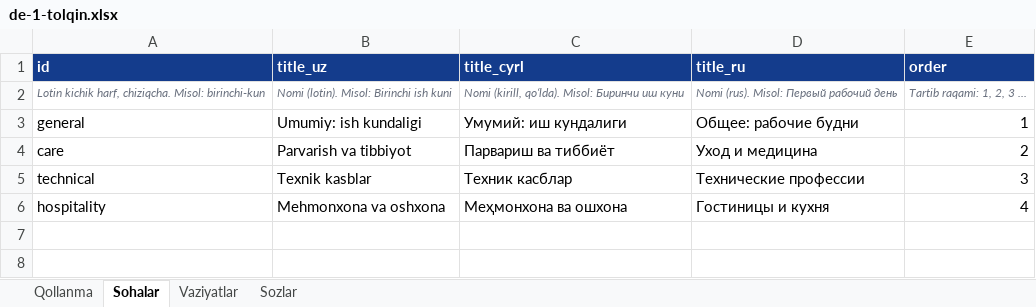
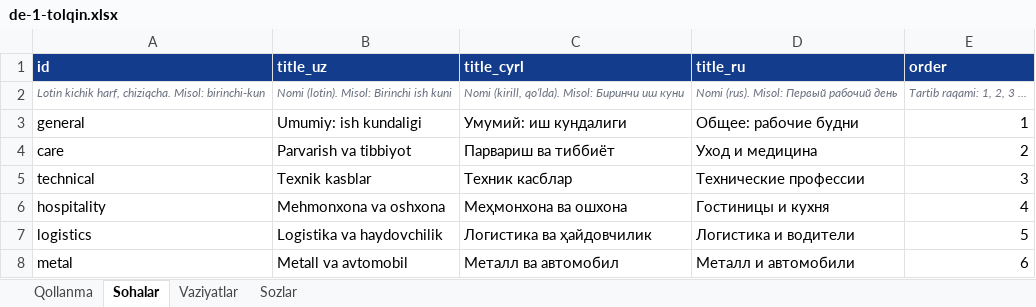
Before and after one commit to Jahon-gir/Qaldirgoch, an Excel workbook: docs/content/de-1-tolqin.xlsx, sheet Sohalar, drawn as a sheet; values as stored, in another font and other column widths than the file's, no borders; the diff names each change by its address in the sheet, - before the commit and + after, or states it on an @@ line.

```diff
--- a/docs/content/de-1-tolqin.xlsx (sheet Sohalar)
+++ b/docs/content/de-1-tolqin.xlsx (sheet Sohalar)
+row 7: logistics | Logistika va haydovchilik | Логистика ва ҳайдовчилик | Логистика и водители | 5
+row 8: metal | Metall va avtomobil | Металл ва автомобил | Металл и автомобили | 6
```
Also changed, not shown: sheet Sozlar, sheet Vaziyatlar, docs/content/shablon.xlsx, 14 other files.
